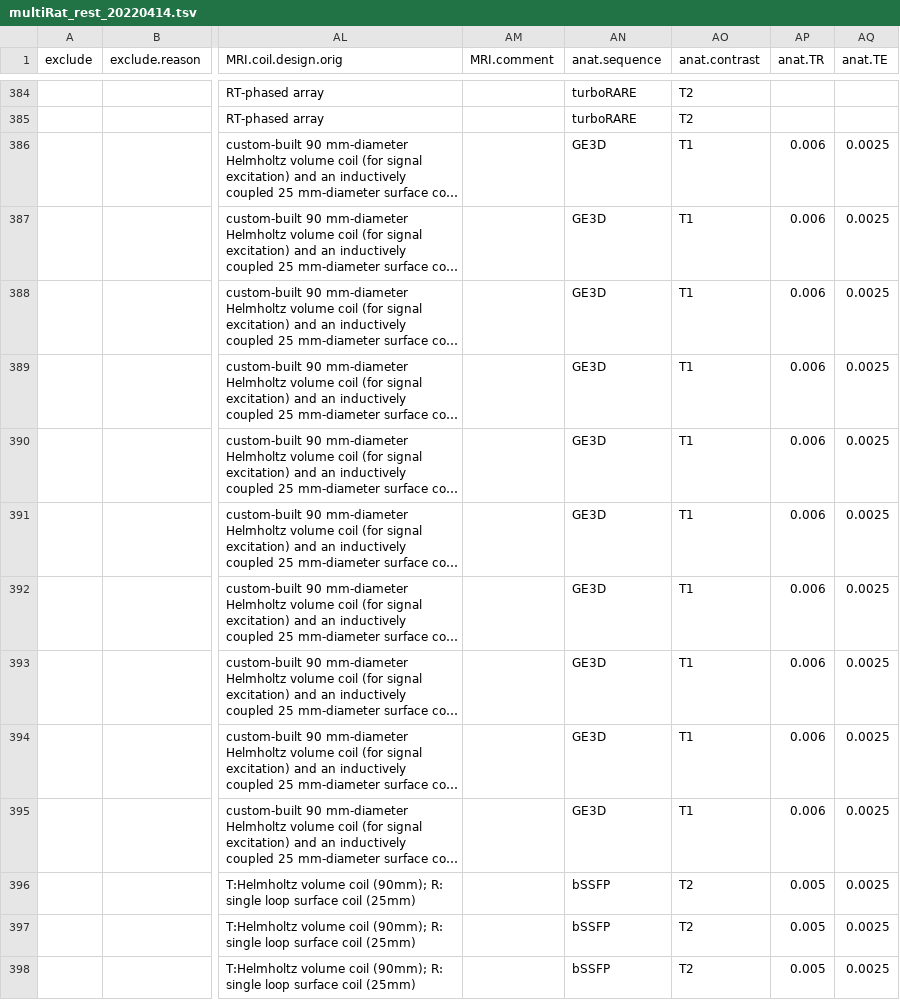
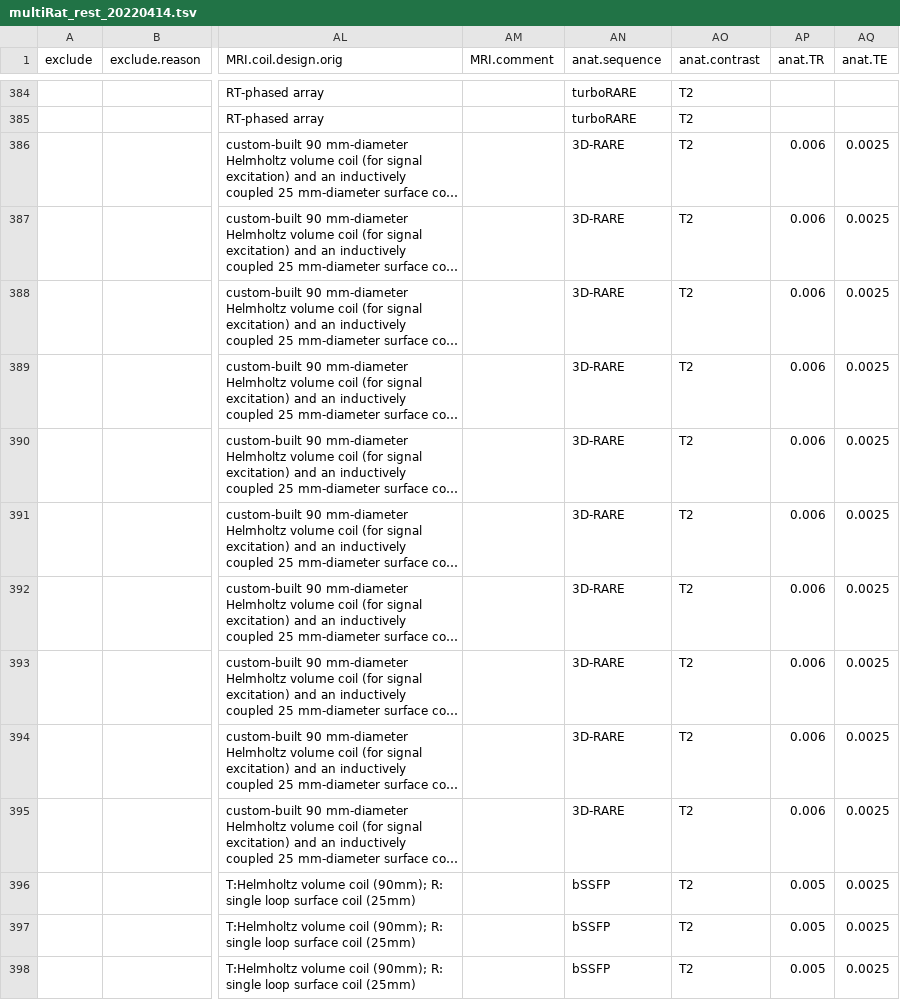
Before and after one commit to grandjeanlab/MultiRat, a TSV file: assets/table/multiRat_rest_20220414.tsv, drawn as a sheet; only a part is shown, gaps mark what is left out; long unchanged cells end in …; the diff covers the shown part only; the diff names each change by its address in the sheet, - before the commit and + after, or states it on an @@ line.

```diff
--- a/assets/table/multiRat_rest_20220414.tsv
+++ b/assets/table/multiRat_rest_20220414.tsv
-AN386:AN395 (anat.sequence): GE3D
+AN386:AN395 (anat.sequence): 3D-RARE
-AO386:AO395 (anat.contrast): T1
+AO386:AO395 (anat.contrast): T2
```
Also changed, not shown: 20 edited cells elsewhere in this file, 5 other files.
